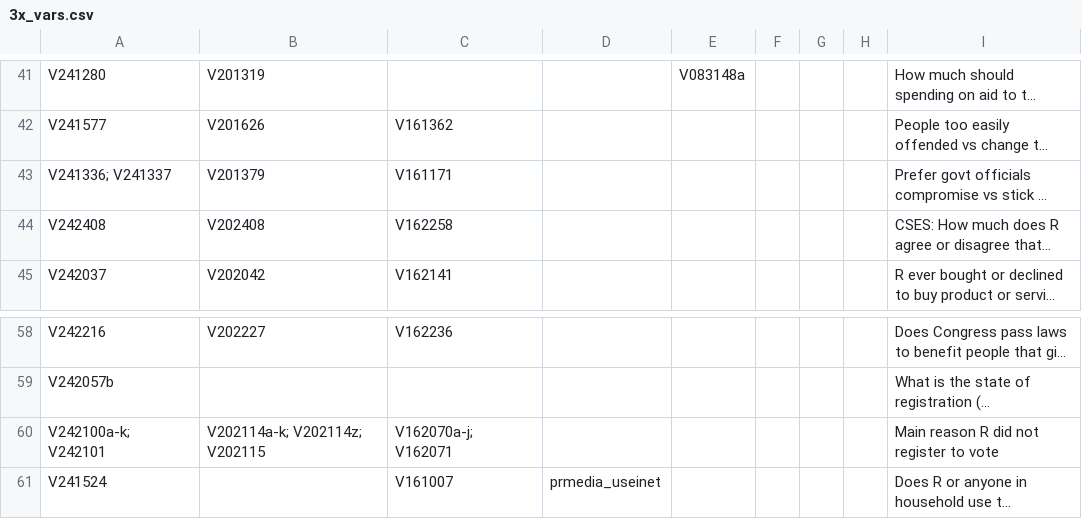
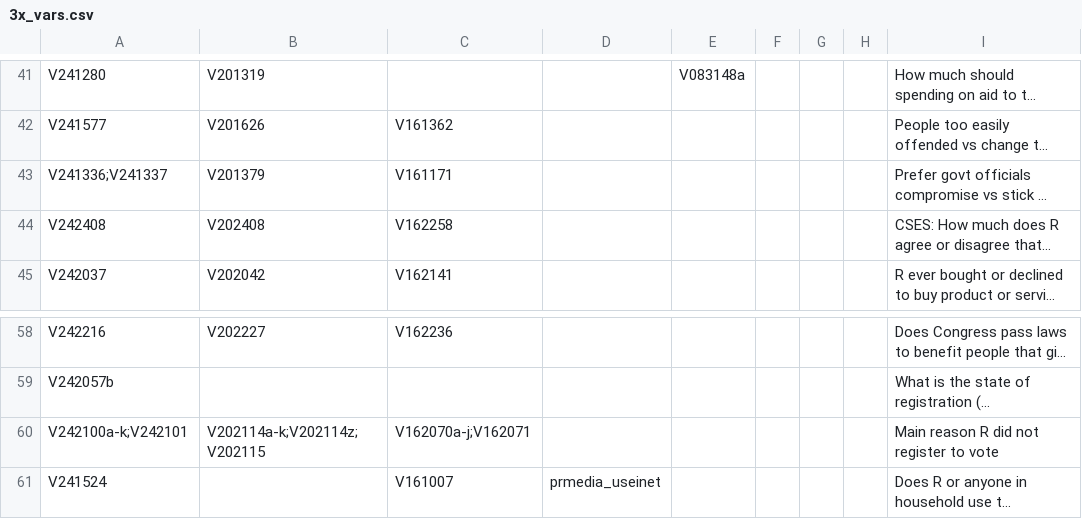
Before and after one commit to pxyi0126/cumulative_anes, a CSV file: data/3x_vars.csv, drawn as a sheet; only a part is shown, gaps mark what is left out; long unchanged cells end in …; the diff names each change by its address in the sheet, - before the commit and + after, or states it on an @@ line.

```diff
--- a/data/3x_vars.csv
+++ b/data/3x_vars.csv
-A43: V241336; V241337
+A43: V241336;V241337
-A60: V242100a-k; V242101
+A60: V242100a-k;V242101
-B60: V202114a-k; V202114z; V202115
+B60: V202114a-k;V202114z;V202115
-C60: V162070a-j; V162071
+C60: V162070a-j;V162071
```
Also changed, not shown: 2 other files.
